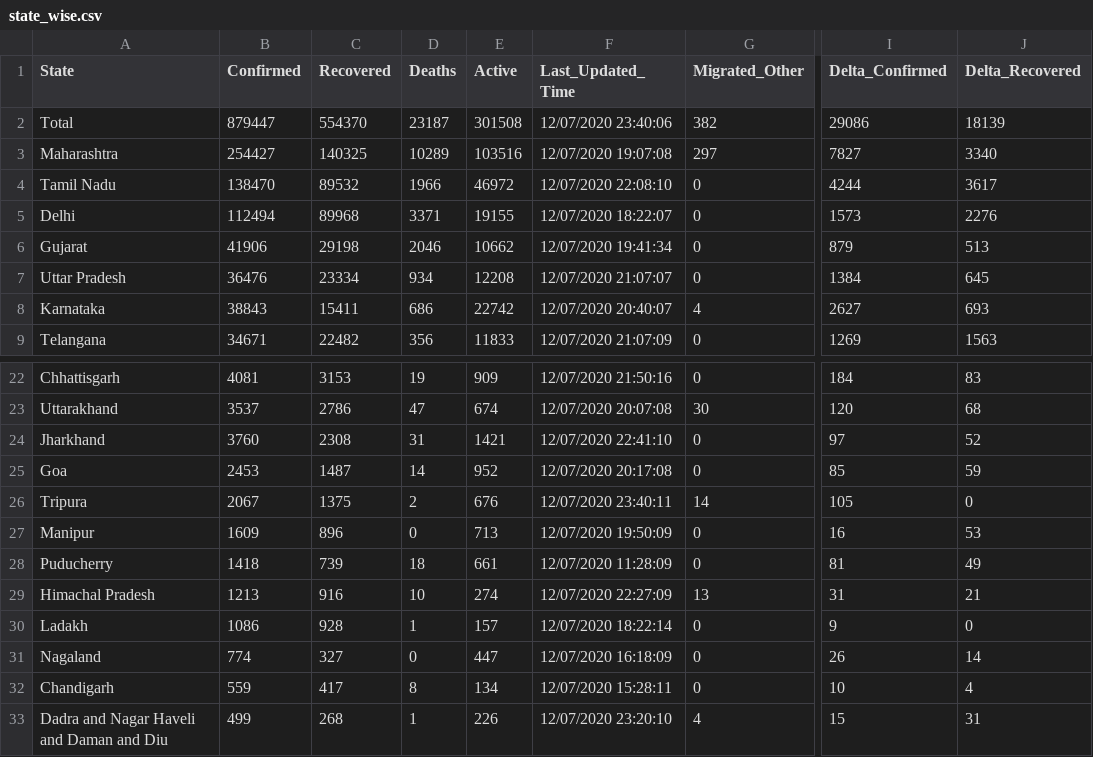
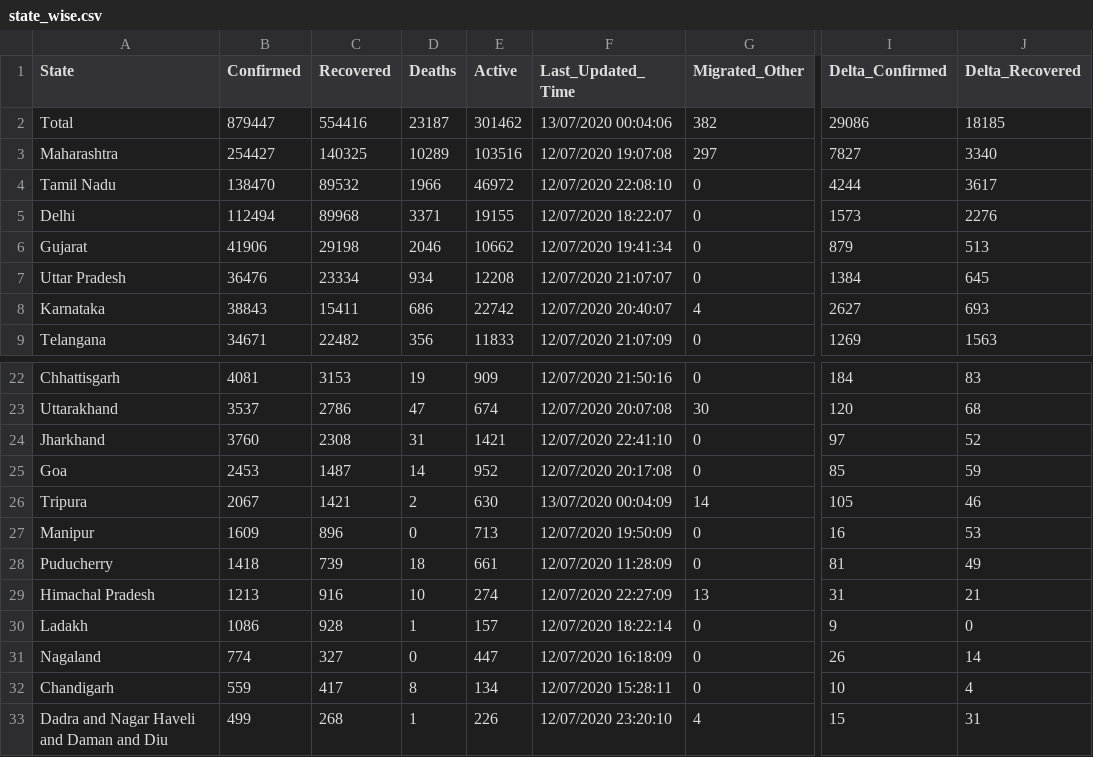
Before and after one commit to maaz619/api, a CSV file: csv/latest/state_wise.csv, drawn as a sheet; only a part is shown, gaps mark what is left out; the diff names each change by its address in the sheet, - before the commit and + after, or states it on an @@ line.

```diff
--- a/csv/latest/state_wise.csv
+++ b/csv/latest/state_wise.csv
-C2 (Recovered): 554370
+C2 (Recovered): 554416
-E2 (Active): 301508
+E2 (Active): 301462
-F2 (Last_Updated_Time): 12/07/2020 23:40:06
+F2 (Last_Updated_Time): 13/07/2020 00:04:06
-J2 (Delta_Recovered): 18139
+J2 (Delta_Recovered): 18185
-C26 (Recovered): 1375
+C26 (Recovered): 1421
-E26 (Active): 676
+E26 (Active): 630
-F26 (Last_Updated_Time): 12/07/2020 23:40:11
+F26 (Last_Updated_Time): 13/07/2020 00:04:09
-J26 (Delta_Recovered): 0
+J26 (Delta_Recovered): 46
```
Also changed, not shown: csv/latest/district_wise.csv, csv/latest/state_wise_daily.csv, 14 other files.
